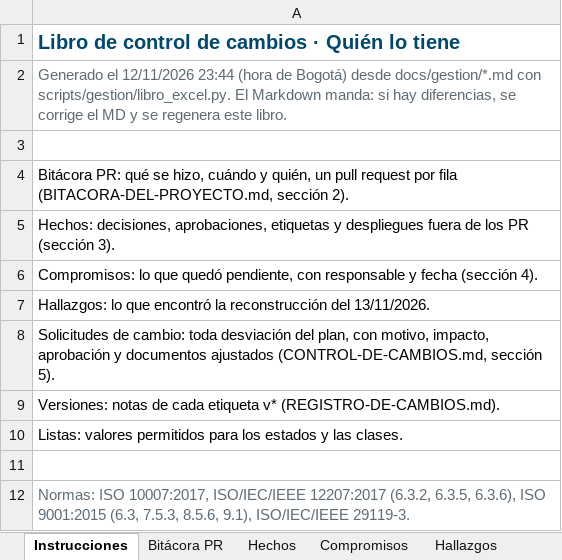
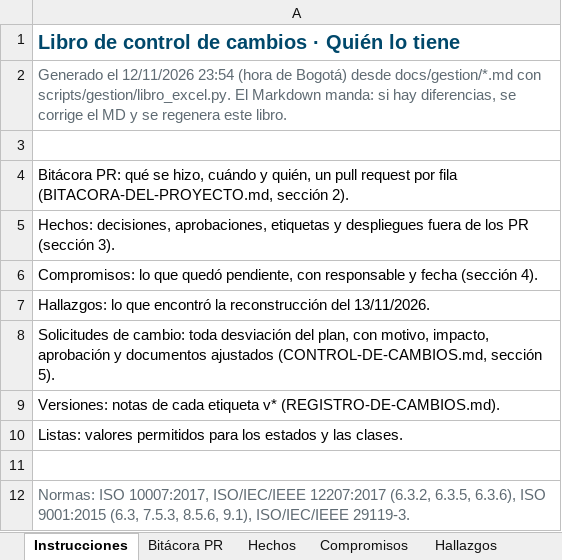
Before and after one commit to Daniel0442123/QuienLoTiene, an Excel workbook: docs/gestion/entregables/Control-de-Cambios-QuienLoTiene.xlsx, sheet Instrucciones, drawn as a sheet; values as stored, in another font and other column widths than the file's, no borders; the diff names each change by its address in the sheet, - before the commit and + after, or states it on an @@ line.

```diff
--- a/docs/gestion/entregables/Control-de-Cambios-QuienLoTiene.xlsx (sheet Instrucciones)
+++ b/docs/gestion/entregables/Control-de-Cambios-QuienLoTiene.xlsx (sheet Instrucciones)
-A2: …el 12/11/2026 23:44 (hora de…
+A2: …el 12/11/2026 23:54 (hora de…
```
Also changed, not shown: sheet Compromisos, sheet Bitácora PR, sheet Versiones, sheet Hallazgos, sheet Hechos, sheet Solicitudes de cambio, docs/pruebas/entregables/Libro-Control-QA-QuienLoTiene-v1.0.xlsx, 23 other files.
